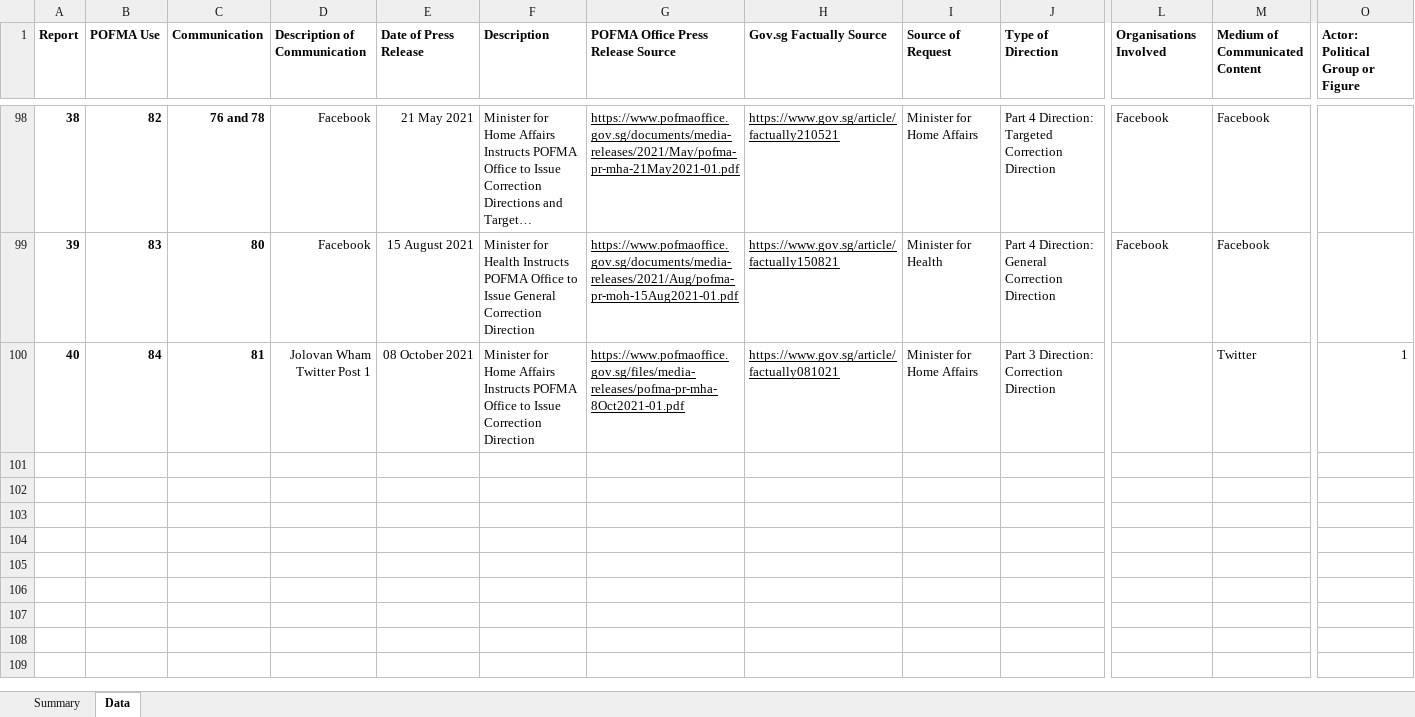
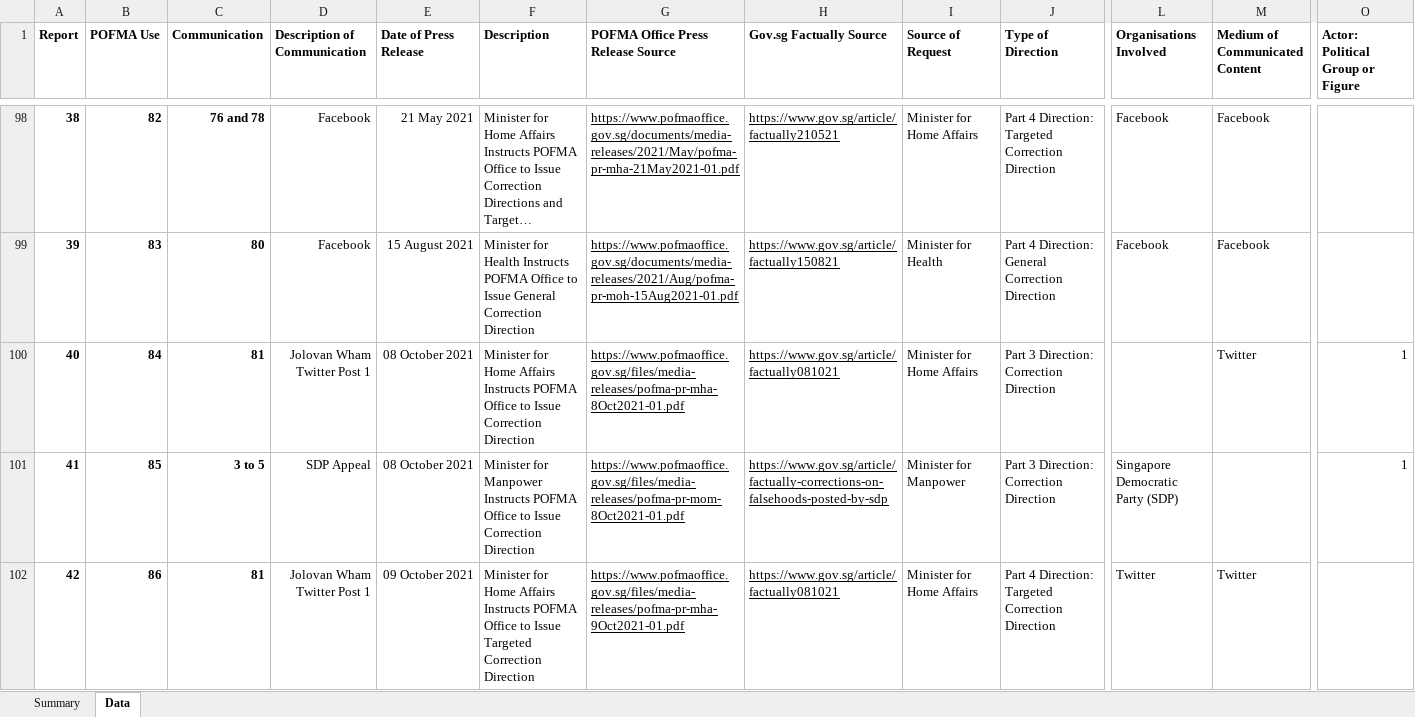
Before and after one commit to flyingkai/POFMAed, an Excel workbook: POFMA'ed Dataset.xlsx, sheet Data, drawn as a sheet; only a part is shown, gaps mark what is left out; long unchanged cells end in …; values as stored, in another font and other column widths than the file's, no borders; rows hold the shown columns only; the diff names each change by its address in the sheet, - before the commit and + after, or states it on an @@ line.

Commit message:
v2021.10.09
Inclusion of 2 new reports and 2 new POFMA uses

```diff
--- a/POFMA'ed Dataset.xlsx (sheet Data)
+++ b/POFMA'ed Dataset.xlsx (sheet Data)
+row 101: 41 | 85 | 3 to 5 | SDP Appeal | 08 October 2021 | Minister for Manpower Instructs POFMA Office to Issue Correction Direction | https://www.pofmaoffice.gov.sg/files/media-releases/pofma-pr-mom-8Oct2021-01.pdf | https://www.gov.sg/article/factually-corrections-on-falsehoods-posted-by-sdp | Minister for Manpower | Part 3 Direction: Correction Direction | Singapore Democratic Party (SDP) |  | 1
+row 102: 42 | 86 | 81 | Jolovan Wham Twitter Post 1 | 09 October 2021 | Minister for Home Affairs Instructs POFMA Office to Issue Targeted Correction Direction | https://www.pofmaoffice.gov.sg/files/media-releases/pofma-pr-mha-9Oct2021-01.pdf | https://www.gov.sg/article/factually081021 | Minister for Home Affairs | Part 4 Direction: Targeted Correction Direction | Twitter | Twitter
```
Also changed, not shown: sheet Summary, charts or pictures, 1 other file.
